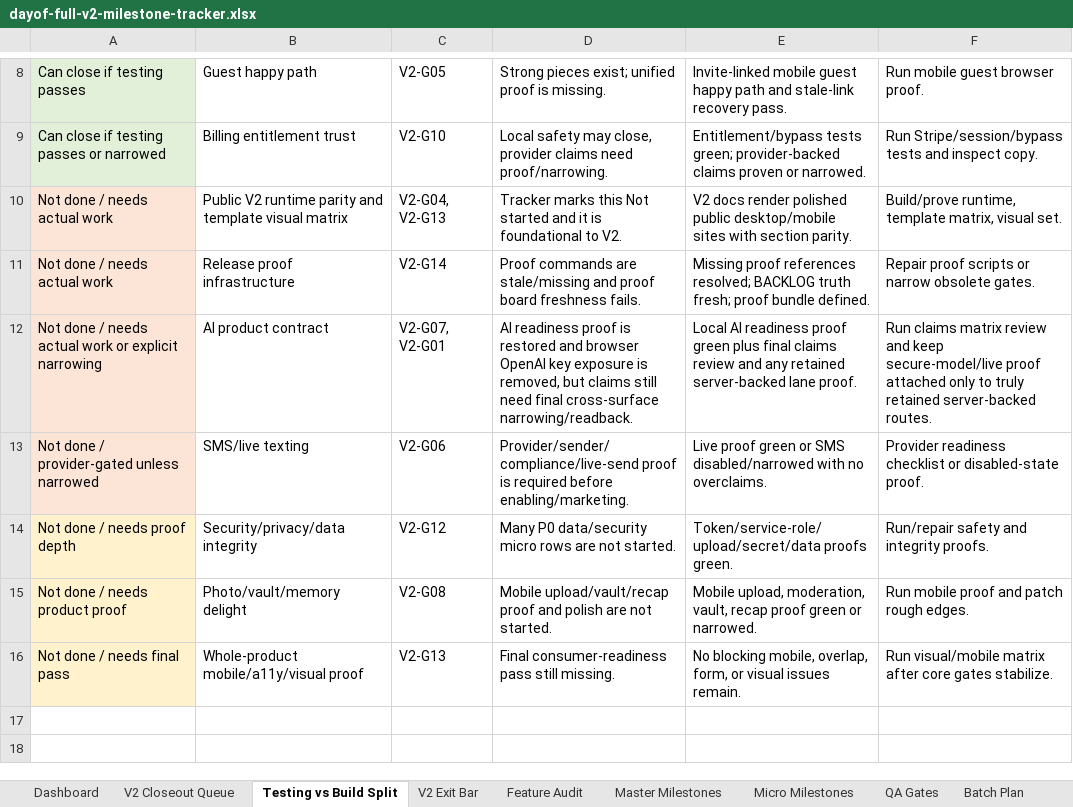
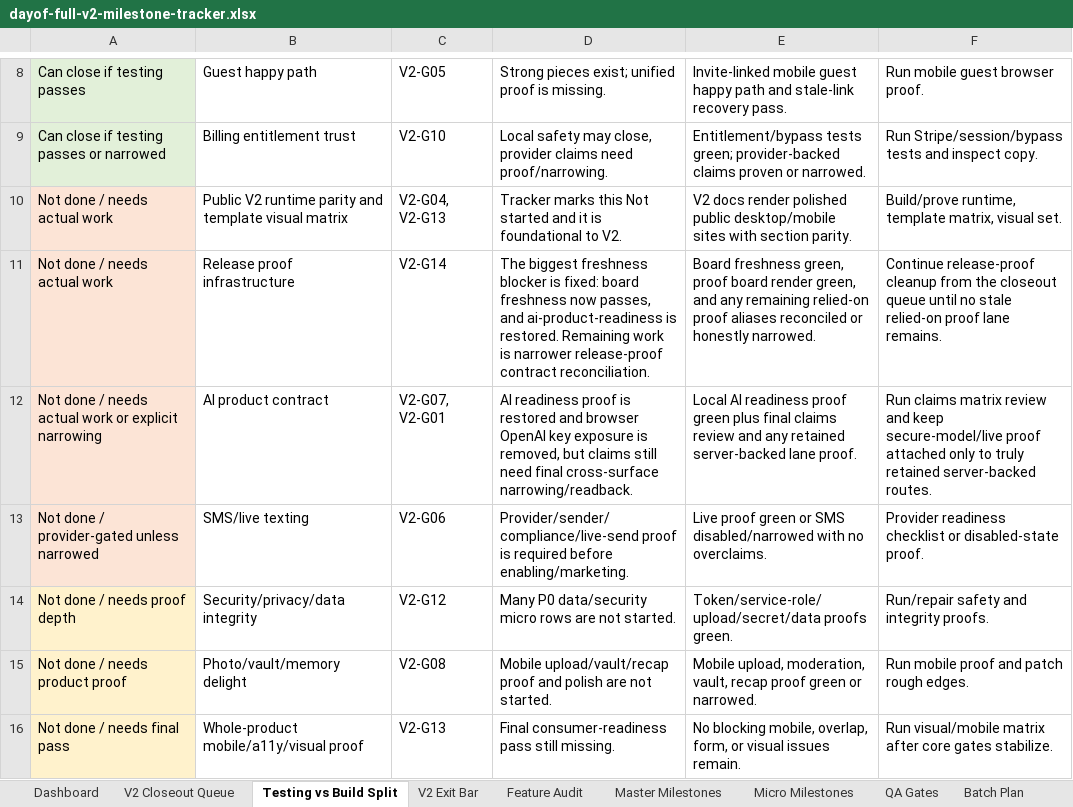
Before and after one commit to jeanericgagnon/wedding-site-Bolt, an Excel workbook: outputs/full-v2-tracker/dayof-full-v2-milestone-tracker.xlsx, sheet Testing vs Build Split, drawn as a sheet; only a part is shown, gaps mark what is left out; values as stored, in another font and other column widths than the file's, no borders; the diff names each change by its address in the sheet, - before the commit and + after, or states it on an @@ line.

Commit message:
Refresh proof board launch truth

```diff
--- a/outputs/full-v2-tracker/dayof-full-v2-milestone-tracker.xlsx (sheet Testing vs Build Split)
+++ b/outputs/full-v2-tracker/dayof-full-v2-milestone-tracker.xlsx (sheet Testing vs Build Split)
-D11: Proof commands are stale/missing and proof board freshness fails.
+D11: The biggest freshness blocker is fixed: board freshness now passes, and ai-product-readiness is restored. Remaining work is narrower release-proof contract reconciliation.
-E11: Missing proof references resolved; BACKLOG truth fresh; proof bundle defined.
+E11: Board freshness green, proof board render green, and any remaining relied-on proof aliases reconciled or honestly narrowed.
-F11: Repair proof scripts or narrow obsolete gates.
+F11: Continue release-proof cleanup from the closeout queue until no stale relied-on proof lane remains.
```
Also changed, not shown: sheet Audit Log, sheet V2 Exit Bar, sheet V2 Closeout Queue, sheet Dashboard, sheet Master Milestones, 1 other file.
